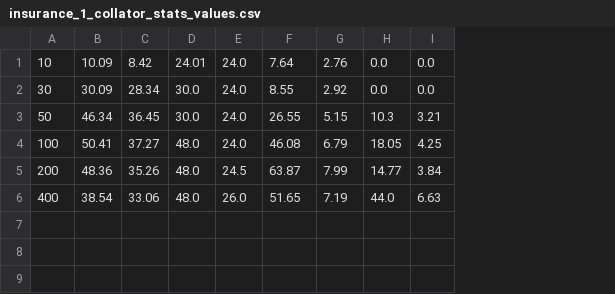
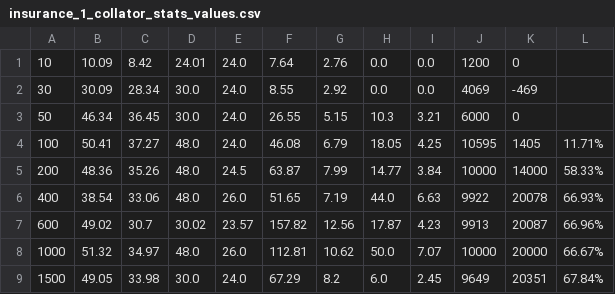
Before and after one commit to lucgerrits/sim-multichain-with-polkadot-and-substrate, a CSV file: results/insurance_1_collator_stats_values.csv, drawn as a sheet; the diff names each change by its address in the sheet, - before the commit and + after, or states it on an @@ line.

Commit message:
test 1 collator finished

```diff
--- a/results/insurance_1_collator_stats_values.csv
+++ b/results/insurance_1_collator_stats_values.csv
+column J, rows 1-6: 1200 | 4069 | 6000 | 10595 | 10000 | 9922
+column K, rows 1-6: 0 | -469 | 0 | 1405 | 14000 | 20078
+column L, rows 4-6: 11.71% | 58.33% | 66.93%
+row 7: 600 | 49.02 | 30.7 | 30.02 | 23.57 | 157.82 | 12.56 | 17.87 | 4.23 | 9913 | 20087 | 66.96%
+row 8: 1000 | 51.32 | 34.97 | 48.0 | 26.0 | 112.81 | 10.62 | 50.0 | 7.07 | 10000 | 20000 | 66.67%
+row 9: 1500 | 49.05 | 33.98 | 30.0 | 24.0 | 67.29 | 8.2 | 6.0 | 2.45 | 9649 | 20351 | 67.84%
```
Also changed, not shown: results/insurance_2_collator_stats_values.csv, results/renault_1_collator_stats_values.csv, 11 other files.
